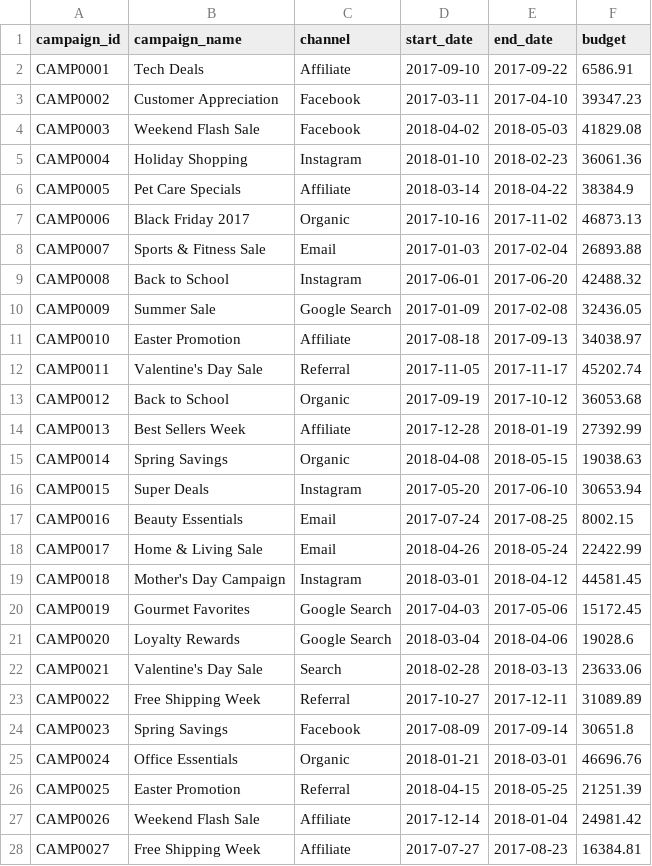
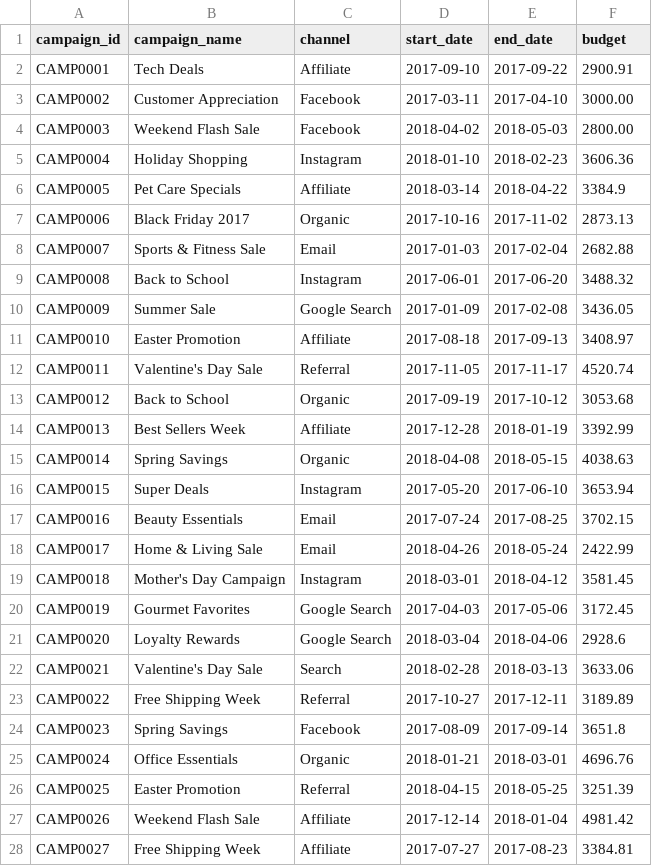
Before and after one commit to mvresk-eng/DataAnalyticsProjekt1, a CSV file: datasets/03_marketing/campaigns.csv, drawn as a sheet; only a part is shown; the diff covers the shown part only.

```diff
--- a/datasets/03_marketing/campaigns.csv
+++ b/datasets/03_marketing/campaigns.csv
@@ -1,28 +1,28 @@
 campaign_id,campaign_name,channel,start_date,end_date,budget
-CAMP0001,Tech Deals,Affiliate,2017-09-10,2017-09-22,6586.91
-CAMP0002,Customer Appreciation,Facebook,2017-03-11,2017-04-10,39347.23
-CAMP0003,Weekend Flash Sale,Facebook,2018-04-02,2018-05-03,41829.08
-CAMP0004,Holiday Shopping,Instagram,2018-01-10,2018-02-23,36061.36
-CAMP0005,Pet Care Specials,Affiliate,2018-03-14,2018-04-22,38384.9
-CAMP0006,Black Friday 2017,Organic,2017-10-16,2017-11-02,46873.13
-CAMP0007,Sports & Fitness Sale,Email,2017-01-03,2017-02-04,26893.88
-CAMP0008,Back to School,Instagram,2017-06-01,2017-06-20,42488.32
-CAMP0009,Summer Sale,Google Search,2017-01-09,2017-02-08,32436.05
-CAMP0010,Easter Promotion,Affiliate,2017-08-18,2017-09-13,34038.97
-CAMP0011,Valentine's Day Sale,Referral,2017-11-05,2017-11-17,45202.74
-CAMP0012,Back to School,Organic,2017-09-19,2017-10-12,36053.68
-CAMP0013,Best Sellers Week,Affiliate,2017-12-28,2018-01-19,27392.99
-CAMP0014,Spring Savings,Organic,2018-04-08,2018-05-15,19038.63
-CAMP0015,Super Deals,Instagram,2017-05-20,2017-06-10,30653.94
-CAMP0016,Beauty Essentials,Email,2017-07-24,2017-08-25,8002.15
-CAMP0017,Home & Living Sale,Email,2018-04-26,2018-05-24,22422.99
-CAMP0018,Mother's Day Campaign,Instagram,2018-03-01,2018-04-12,44581.45
-CAMP0019,Gourmet Favorites,Google Search,2017-04-03,2017-05-06,15172.45
-CAMP0020,Loyalty Rewards,Google Search,2018-03-04,2018-04-06,19028.6
-CAMP0021,Valentine's Day Sale,Search,2018-02-28,2018-03-13,23633.06
-CAMP0022,Free Shipping Week,Referral,2017-10-27,2017-12-11,31089.89
-CAMP0023,Spring Savings,Facebook,2017-08-09,2017-09-14,30651.8
-CAMP0024,Office Essentials,Organic,2018-01-21,2018-03-01,46696.76
-CAMP0025,Easter Promotion,Referral,2018-04-15,2018-05-25,21251.39
-CAMP0026,Weekend Flash Sale,Affiliate,2017-12-14,2018-01-04,24981.42
-CAMP0027,Free Shipping Week,Affiliate,2017-07-27,2017-08-23,16384.81
+CAMP0001,Tech Deals,Affiliate,2017-09-10,2017-09-22,2900.91
+CAMP0002,Customer Appreciation,Facebook,2017-03-11,2017-04-10,3000.00
+CAMP0003,Weekend Flash Sale,Facebook,2018-04-02,2018-05-03,2800.00
+CAMP0004,Holiday Shopping,Instagram,2018-01-10,2018-02-23,3606.36
+CAMP0005,Pet Care Specials,Affiliate,2018-03-14,2018-04-22,3384.9
+CAMP0006,Black Friday 2017,Organic,2017-10-16,2017-11-02,2873.13
+CAMP0007,Sports & Fitness Sale,Email,2017-01-03,2017-02-04,2682.88
+CAMP0008,Back to School,Instagram,2017-06-01,2017-06-20,3488.32
+CAMP0009,Summer Sale,Google Search,2017-01-09,2017-02-08,3436.05
+CAMP0010,Easter Promotion,Affiliate,2017-08-18,2017-09-13,3408.97
+CAMP0011,Valentine's Day Sale,Referral,2017-11-05,2017-11-17,4520.74
+CAMP0012,Back to School,Organic,2017-09-19,2017-10-12,3053.68
+CAMP0013,Best Sellers Week,Affiliate,2017-12-28,2018-01-19,3392.99
+CAMP0014,Spring Savings,Organic,2018-04-08,2018-05-15,4038.63
+CAMP0015,Super Deals,Instagram,2017-05-20,2017-06-10,3653.94
+CAMP0016,Beauty Essentials,Email,2017-07-24,2017-08-25,3702.15
+CAMP0017,Home & Living Sale,Email,2018-04-26,2018-05-24,2422.99
+CAMP0018,Mother's Day Campaign,Instagram,2018-03-01,2018-04-12,3581.45
+CAMP0019,Gourmet Favorites,Google Search,2017-04-03,2017-05-06,3172.45
+CAMP0020,Loyalty Rewards,Google Search,2018-03-04,2018-04-06,2928.6
+CAMP0021,Valentine's Day Sale,Search,2018-02-28,2018-03-13,3633.06
+CAMP0022,Free Shipping Week,Referral,2017-10-27,2017-12-11,3189.89
+CAMP0023,Spring Savings,Facebook,2017-08-09,2017-09-14,3651.8
+CAMP0024,Office Essentials,Organic,2018-01-21,2018-03-01,4696.76
+CAMP0025,Easter Promotion,Referral,2018-04-15,2018-05-25,3251.39
+CAMP0026,Weekend Flash Sale,Affiliate,2017-12-14,2018-01-04,4981.42
+CAMP0027,Free Shipping Week,Affiliate,2017-07-27,2017-08-23,3384.81
```
Also changed, not shown: 2 edited cells elsewhere in this file, 9 other files.
